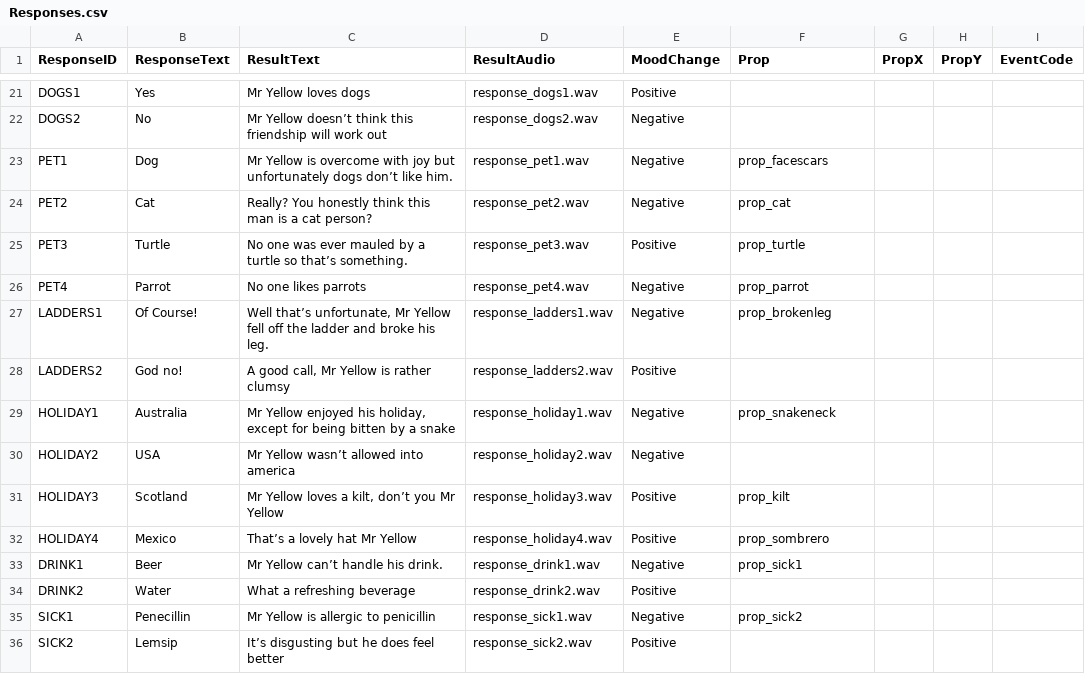
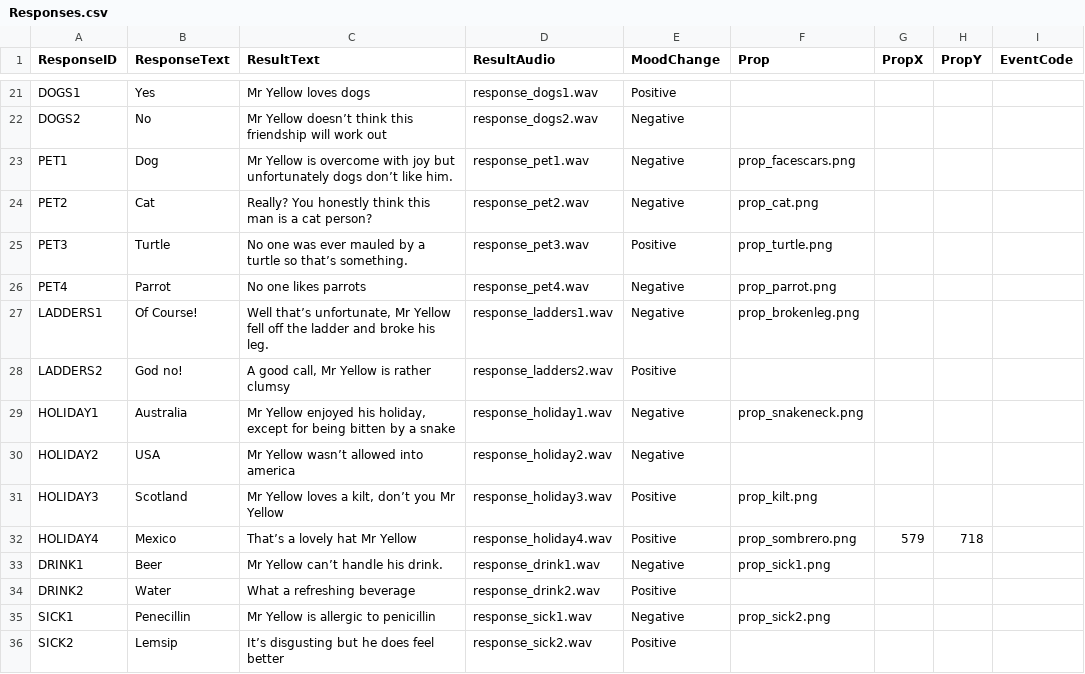
Before and after one commit to keith-grant/MrYellow, a CSV file: Docs/Responses.csv, drawn as a sheet; only a part is shown, gaps mark what is left out; the diff covers the shown part only.

Commit message:
sombrero added

```diff
--- a/Docs/Responses.csv
+++ b/Docs/Responses.csv
@@ -22,15 +22,15 @@ DOGS1,Yes,Mr Yellow loves dogs,response_dogs1.wav,Positive,,,,
 DOGS2,No,Mr Yellow doesn’t think this friendship will work out,response_dogs2.wav,Negative,,,,
-PET1,Dog,Mr Yellow is overcome with joy but unfortunately dogs don’t like him.,response_pet1.wav,Negative,prop_facescars,,,
-PET2,Cat,Really? You honestly think this man is a cat person?,response_pet2.wav,Negative,prop_cat,,,
-PET3,Turtle,No one was ever mauled by a turtle so that’s something.,response_pet3.wav,Positive,prop_turtle,,,
-PET4,Parrot,No one likes parrots,response_pet4.wav,Negative,prop_parrot,,,
-LADDERS1,Of Course!,"Well that’s unfortunate, Mr Yellow fell off the ladder and broke his leg.",response_ladders1.wav,Negative,prop_brokenleg,,,
+PET1,Dog,Mr Yellow is overcome with joy but unfortunately dogs don’t like him.,response_pet1.wav,Negative,prop_facescars.png,,,
+PET2,Cat,Really? You honestly think this man is a cat person?,response_pet2.wav,Negative,prop_cat.png,,,
+PET3,Turtle,No one was ever mauled by a turtle so that’s something.,response_pet3.wav,Positive,prop_turtle.png,,,
+PET4,Parrot,No one likes parrots,response_pet4.wav,Negative,prop_parrot.png,,,
+LADDERS1,Of Course!,"Well that’s unfortunate, Mr Yellow fell off the ladder and broke his leg.",response_ladders1.wav,Negative,prop_brokenleg.png,,,
 LADDERS2,God no!,"A good call, Mr Yellow is rather clumsy",response_ladders2.wav,Positive,,,,
-HOLIDAY1,Australia,"Mr Yellow enjoyed his holiday, except for being bitten by a snake",response_holiday1.wav,Negative,prop_snakeneck,,,
+HOLIDAY1,Australia,"Mr Yellow enjoyed his holiday, except for being bitten by a snake",response_holiday1.wav,Negative,prop_snakeneck.png,,,
 HOLIDAY2,USA,Mr Yellow wasn’t allowed into america,response_holiday2.wav,Negative,,,,
-HOLIDAY3,Scotland,"Mr Yellow loves a kilt, don’t you Mr Yellow",response_holiday3.wav,Positive,prop_kilt,,,
-HOLIDAY4,Mexico,That’s a lovely hat Mr Yellow,response_holiday4.wav,Positive,prop_sombrero,,,
-DRINK1,Beer,Mr Yellow can’t handle his drink.,response_drink1.wav,Negative,prop_sick1,,,
+HOLIDAY3,Scotland,"Mr Yellow loves a kilt, don’t you Mr Yellow",response_holiday3.wav,Positive,prop_kilt.png,,,
+HOLIDAY4,Mexico,That’s a lovely hat Mr Yellow,response_holiday4.wav,Positive,prop_sombrero.png,579,718,
+DRINK1,Beer,Mr Yellow can’t handle his drink.,response_drink1.wav,Negative,prop_sick1.png,,,
 DRINK2,Water,What a refreshing beverage,response_drink2.wav,Positive,,,,
-SICK1,Penecillin,Mr Yellow is allergic to penicillin,response_sick1.wav,Negative,prop_sick2,,,
+SICK1,Penecillin,Mr Yellow is allergic to penicillin,response_sick1.wav,Negative,prop_sick2.png,,,
 SICK2,Lemsip,It’s disgusting but he does feel better,response_sick2.wav,Positive,,,,
```
Also changed, not shown: 26 edited cells elsewhere in this file, 4 other files.
